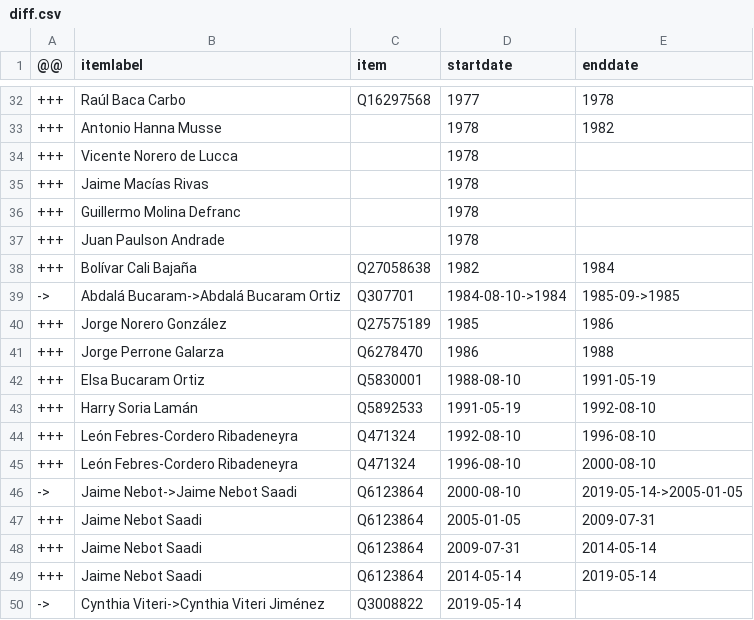
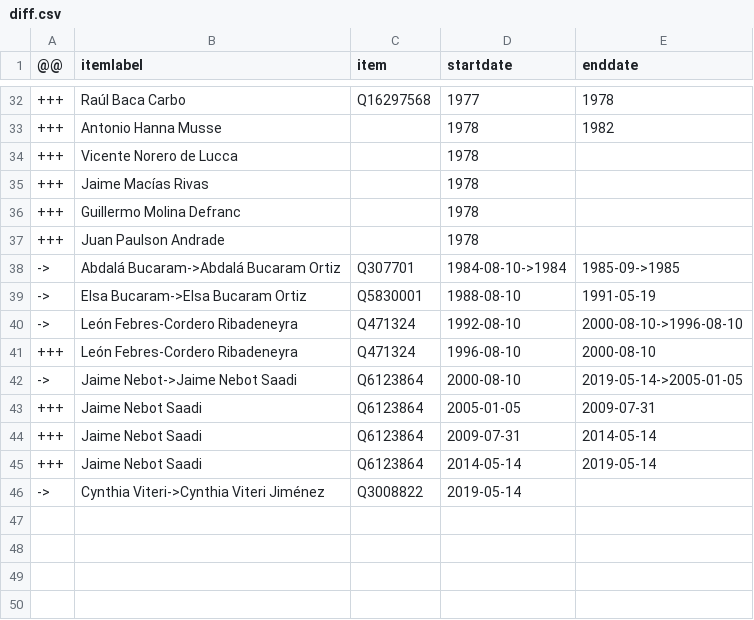
Before and after one commit to every-politician-scrapers/ecuador-ministers, a CSV file: sources/guayaquil-eswiki/diff.csv, drawn as a sheet; only a part is shown, gaps mark what is left out.

```diff
--- a/sources/guayaquil-eswiki/diff.csv
+++ b/sources/guayaquil-eswiki/diff.csv
@@ -37,9 +37,5 @@
 +++,Juan Paulson Andrade,,1978,
-+++,Bolívar Cali Bajaña,Q27058638,1982,1984
 ->,Abdalá Bucaram->Abdalá Bucaram Ortiz,Q307701,1984-08-10->1984,1985-09->1985
-+++,Jorge Norero González,Q27575189,1985,1986
-+++,Jorge Perrone Galarza,Q6278470,1986,1988
-+++,Elsa Bucaram Ortiz,Q5830001,1988-08-10,1991-05-19
-+++,Harry Soria Lamán,Q5892533,1991-05-19,1992-08-10
-+++,León Febres-Cordero Ribadeneyra,Q471324,1992-08-10,1996-08-10
+->,Elsa Bucaram->Elsa Bucaram Ortiz,Q5830001,1988-08-10,1991-05-19
+->,León Febres-Cordero Ribadeneyra,Q471324,1992-08-10,2000-08-10->1996-08-10
 +++,León Febres-Cordero Ribadeneyra,Q471324,1996-08-10,2000-08-10
```
Also changed, not shown: sources/guayaquil-eswiki/wikidata.csv, sources/quito-eswiki/diff.csv, 1 other file.
